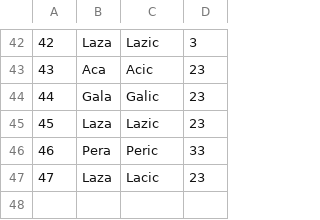
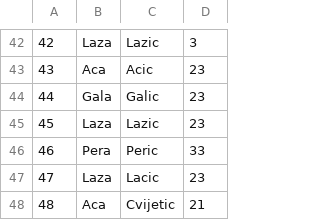
Before and after one commit to NenadGvozdenac/Simulacija-i-modeliranje-sistema, a CSV file: Resources/Data/tourists.csv, drawn as a sheet; only a part is shown, gaps mark what is left out; the diff names each change by its address in the sheet, - before the commit and + after, or states it on an @@ line.

```diff
--- a/Resources/Data/tourists.csv
+++ b/Resources/Data/tourists.csv
+row 48: 48 | Aca | Cvijetic | 21
```
Also changed, not shown: Resources/Data/reservations.csv, Resources/Data/tourDates.csv, 17 other files.
